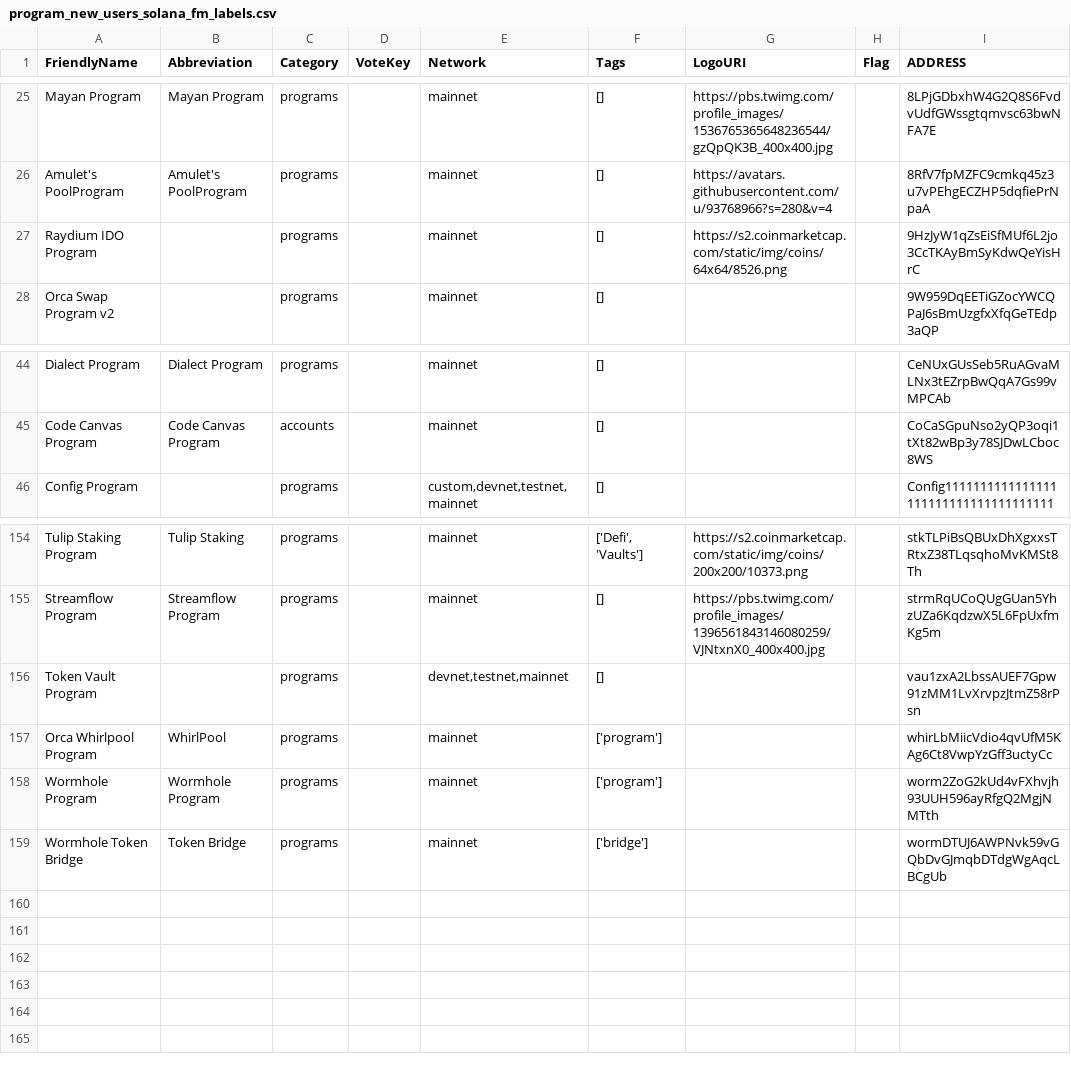
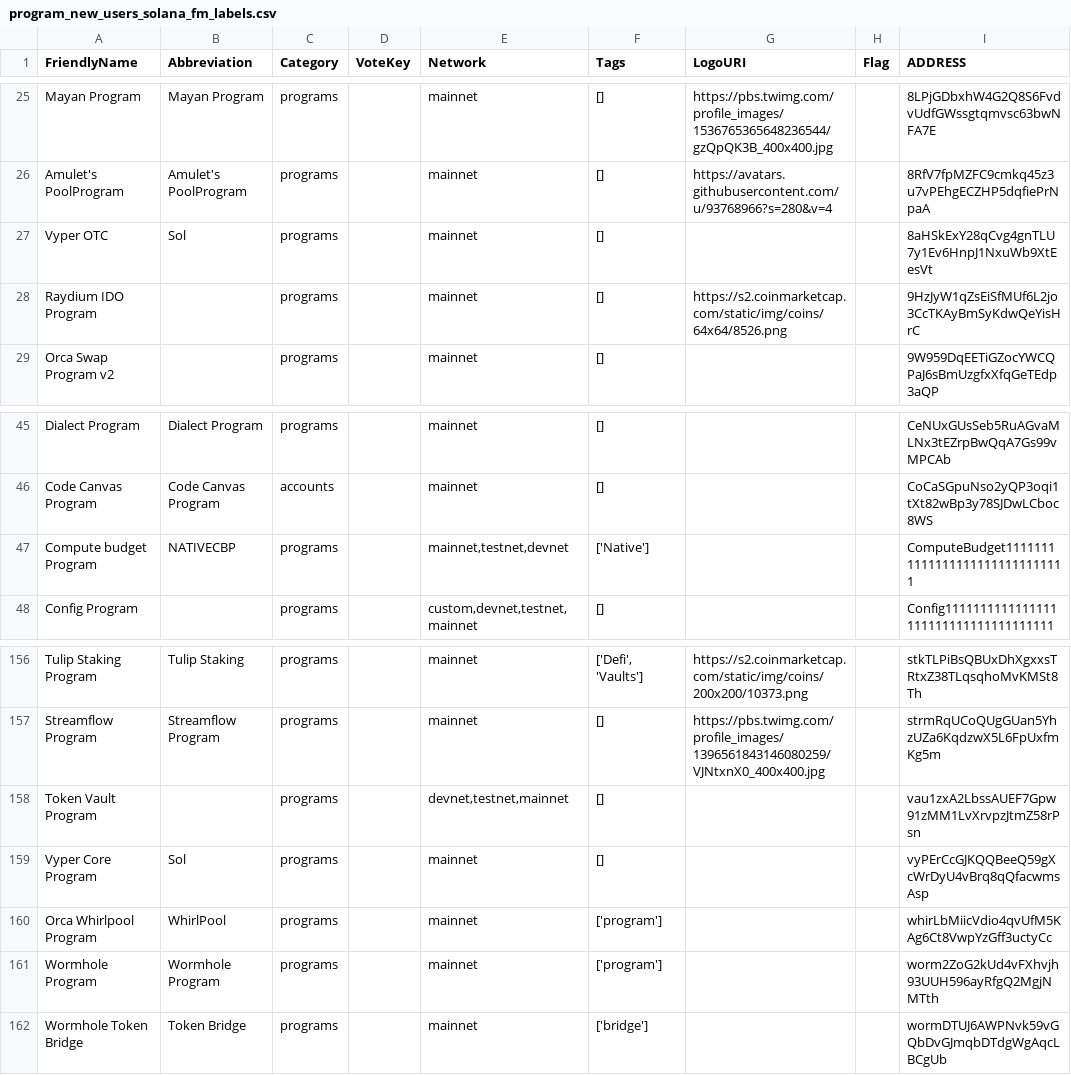
Before and after one commit to spire-fyi/spire_fyi, a CSV file: data/program_new_users_solana_fm_labels.csv, drawn as a sheet; only a part is shown, gaps mark what is left out.

```diff
--- a/data/program_new_users_solana_fm_labels.csv
+++ b/data/program_new_users_solana_fm_labels.csv
@@ -26,2 +26,3 @@ Mayan Program,Mayan Program,programs,,mainnet,[],https://pbs.twimg.com/profile_i
 Amulet's PoolProgram,Amulet's PoolProgram,programs,,mainnet,[],https://avatars.githubusercontent.com/u/93768966?s=280&v=4,,8RfV7fpMZFC9cmkq45z3u7vPEhgECZHP5dqfiePrNpaA
+Vyper OTC,Sol,programs,,mainnet,[],,,8aHSkExY28qCvg4gnTLU7y1Ev6HnpJ1NxuWb9XtEesVt
 Raydium IDO Program,,programs,,mainnet,[],https://s2.coinmarketcap.com/static/img/coins/64x64/8526.png,,9HzJyW1qZsEiSfMUf6L2jo3CcTKAyBmSyKdwQeYisHrC
@@ -45,2 +46,3 @@ Dialect Program,Dialect Program,programs,,mainnet,[],,,CeNUxGUsSeb5RuAGvaMLNx3tE
 Code Canvas Program,Code Canvas Program,accounts,,mainnet,[],,,CoCaSGpuNso2yQP3oqi1tXt82wBp3y78SJDwLCboc8WS
+Compute budget Program,NATIVECBP,programs,,"mainnet,testnet,devnet",['Native'],,,ComputeBudget111111111111111111111111111111
 Config Program,,programs,,"custom,devnet,testnet,mainnet",[],,,Config1111111111111111111111111111111111111
@@ -156,2 +158,3 @@ Streamflow Program,Streamflow Program,programs,,mainnet,[],https://pbs.twimg.com
 Token Vault Program,,programs,,"devnet,testnet,mainnet",[],,,vau1zxA2LbssAUEF7Gpw91zMM1LvXrvpzJtmZ58rPsn
+Vyper Core Program,Sol,programs,,mainnet,[],,,vyPErCcGJKQQBeeQ59gXcWrDyU4vBrq8qQfacwmsAsp
 Orca Whirlpool Program,WhirlPool ,programs,,mainnet,['program'],,,whirLbMiicVdio4qvUfM5KAg6Ct8VwpYzGff3uctyCc
```
Also changed, not shown: data/dex_info.csv, data/dex_new_users.csv, 20 other files.
